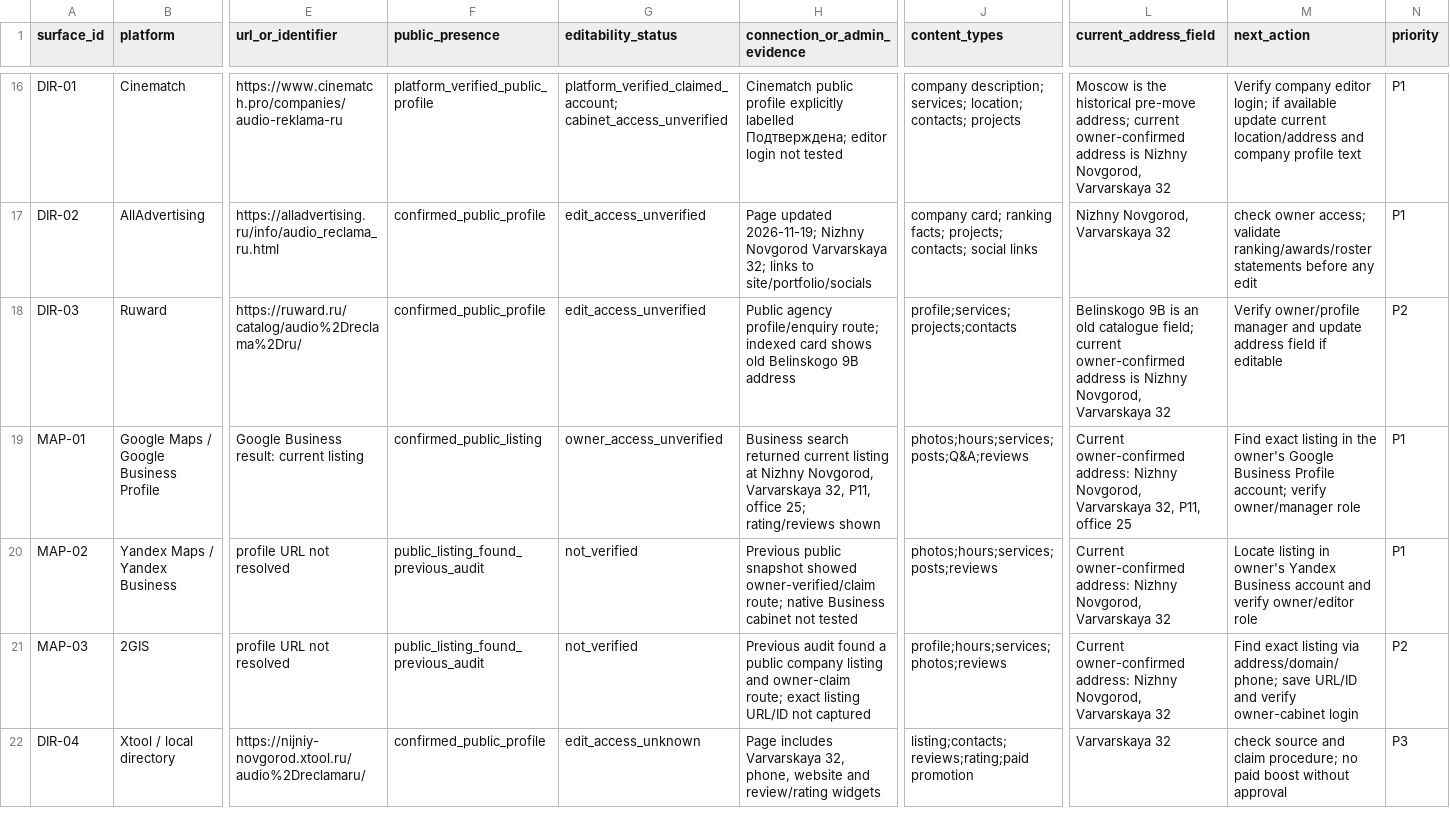
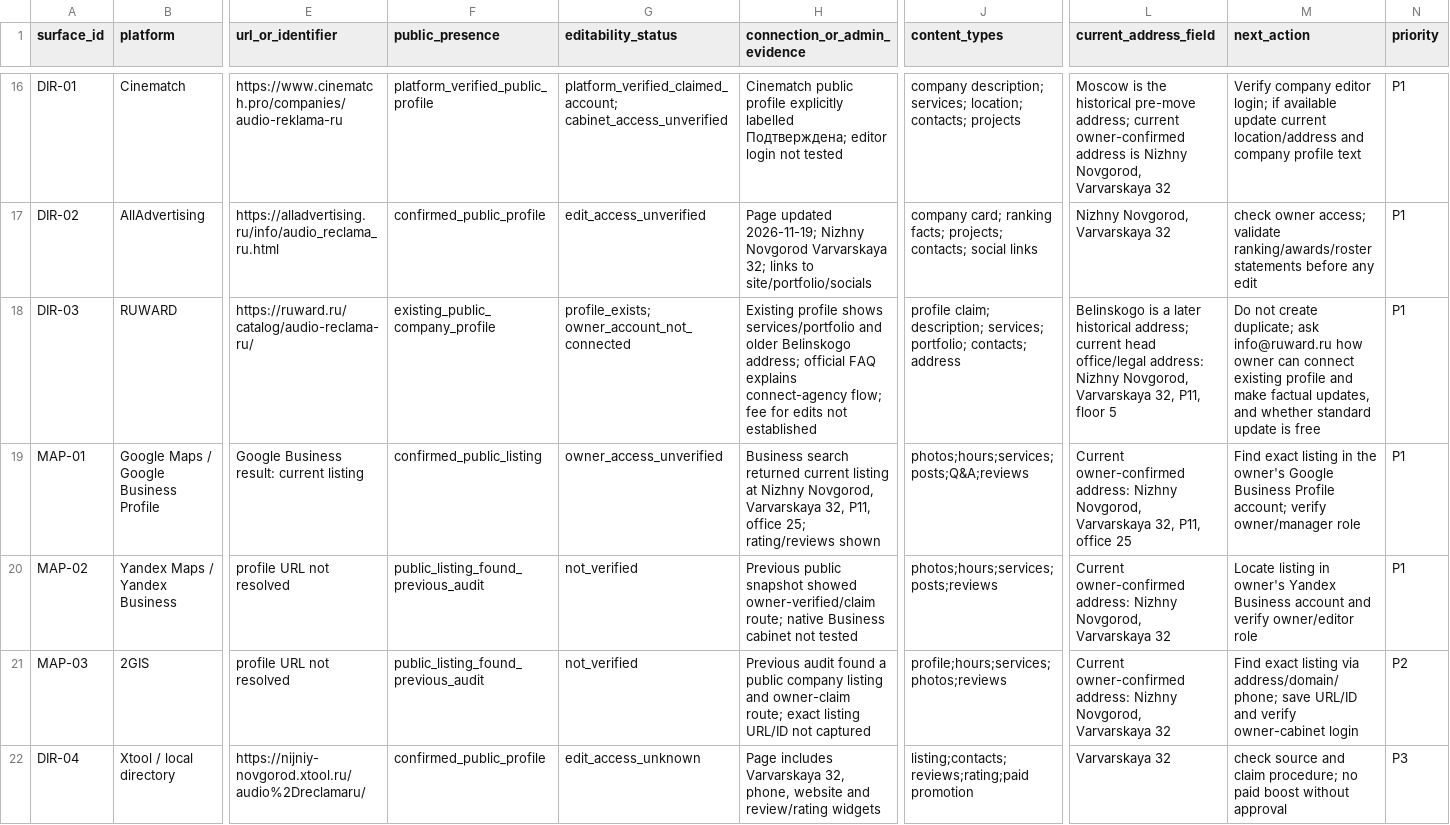
Before and after one commit to AudioReclamaRu/sonic-infrastructure-report, a CSV file: research/EXTERNAL_PLATFORM_EDITABILITY_REGISTER_2026-11-20.csv, drawn as a sheet; only a part is shown, gaps mark what is left out; the diff covers the shown part only; the diff names each change by its address in the sheet, - before the commit and + after, or states it on an @@ line.

Commit message:
research: prepare targeted free directory outreach wave

```diff
--- a/research/EXTERNAL_PLATFORM_EDITABILITY_REGISTER_2026-11-20.csv
+++ b/research/EXTERNAL_PLATFORM_EDITABILITY_REGISTER_2026-11-20.csv
-B18 (platform): Ruward
+B18 (platform): RUWARD
-E18 (url_or_identifier): https://ruward.ru/catalog/audio%2Dreclama%2Dru/
+E18 (url_or_identifier): https://ruward.ru/catalog/audio-reclama-ru/
-F18 (public_presence): confirmed_public_profile
+F18 (public_presence): existing_public_company_profile
-G18 (editability_status): edit_access_unverified
+G18 (editability_status): profile_exists; owner_account_not_connected
-H18 (connection_or_admin_evidence): Public agency profile/enquiry route; indexed card shows old Belinskogo 9B address
+H18 (connection_or_admin_evidence): Existing profile shows services/portfolio and older Belinskogo address; official FAQ explains connect-agency flow; fee for edits not established
-J18 (content_types): profile;services;projects;contacts
+J18 (content_types): profile claim; description; services; portfolio; contacts; address
-L18 (current_address_field): Belinskogo 9B is an old catalogue field; current owner-confirmed address is Nizhny Novgorod, Varvarskaya 32
+L18 (current_address_field): Belinskogo is a later historical address; current head office/legal address: Nizhny Novgorod, Varvarskaya 32, P11, floor 5
-M18 (next_action): Verify owner/profile manager and update address field if editable
+M18 (next_action): Do not create duplicate; ask info@ruward.ru how owner can connect existing profile and make factual updates, and whether standard update is free
-N18 (priority): P2
+N18 (priority): P1
```
Also changed, not shown: 3 added rows and 24 edited cells elsewhere in this file, 4 other files.
